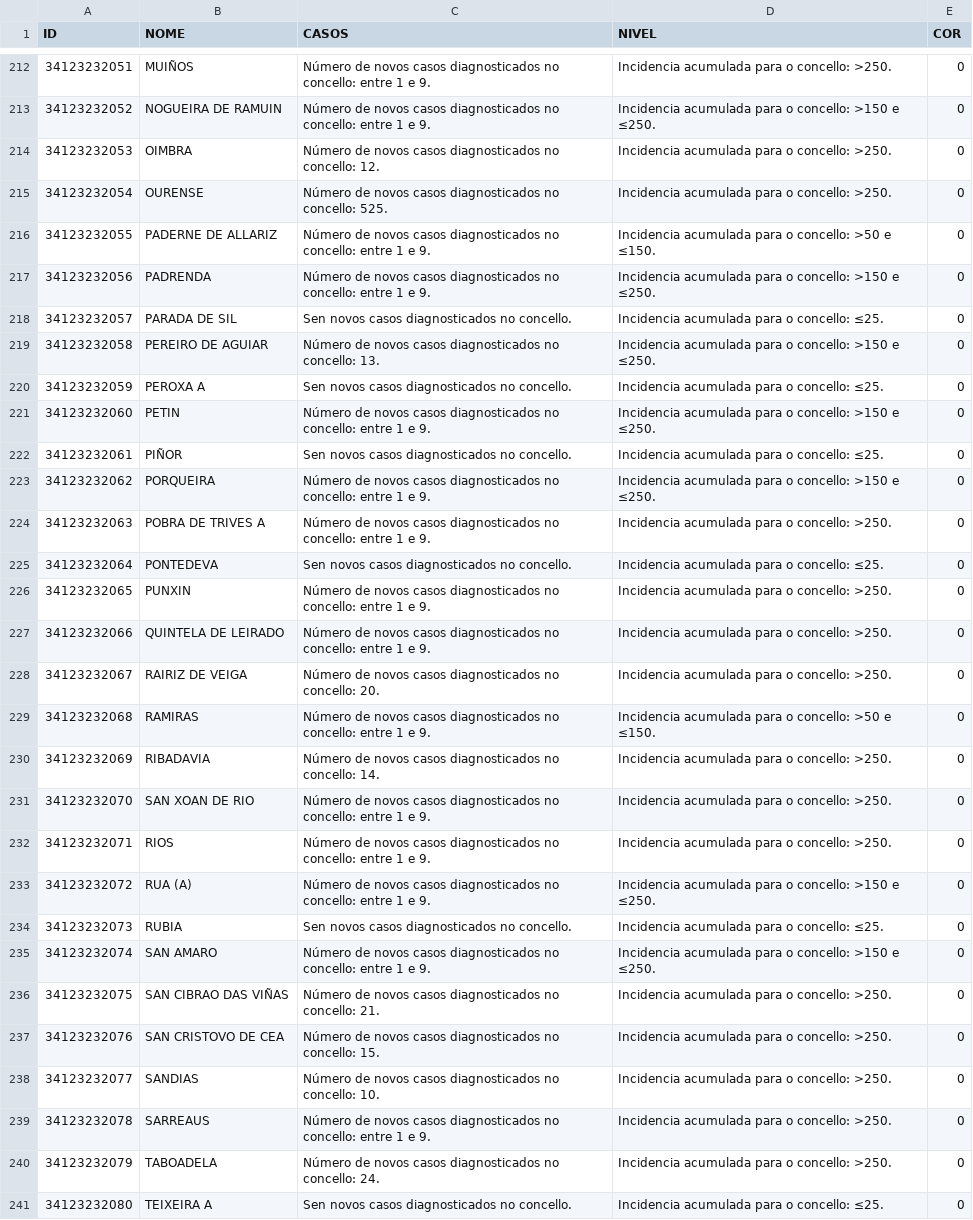
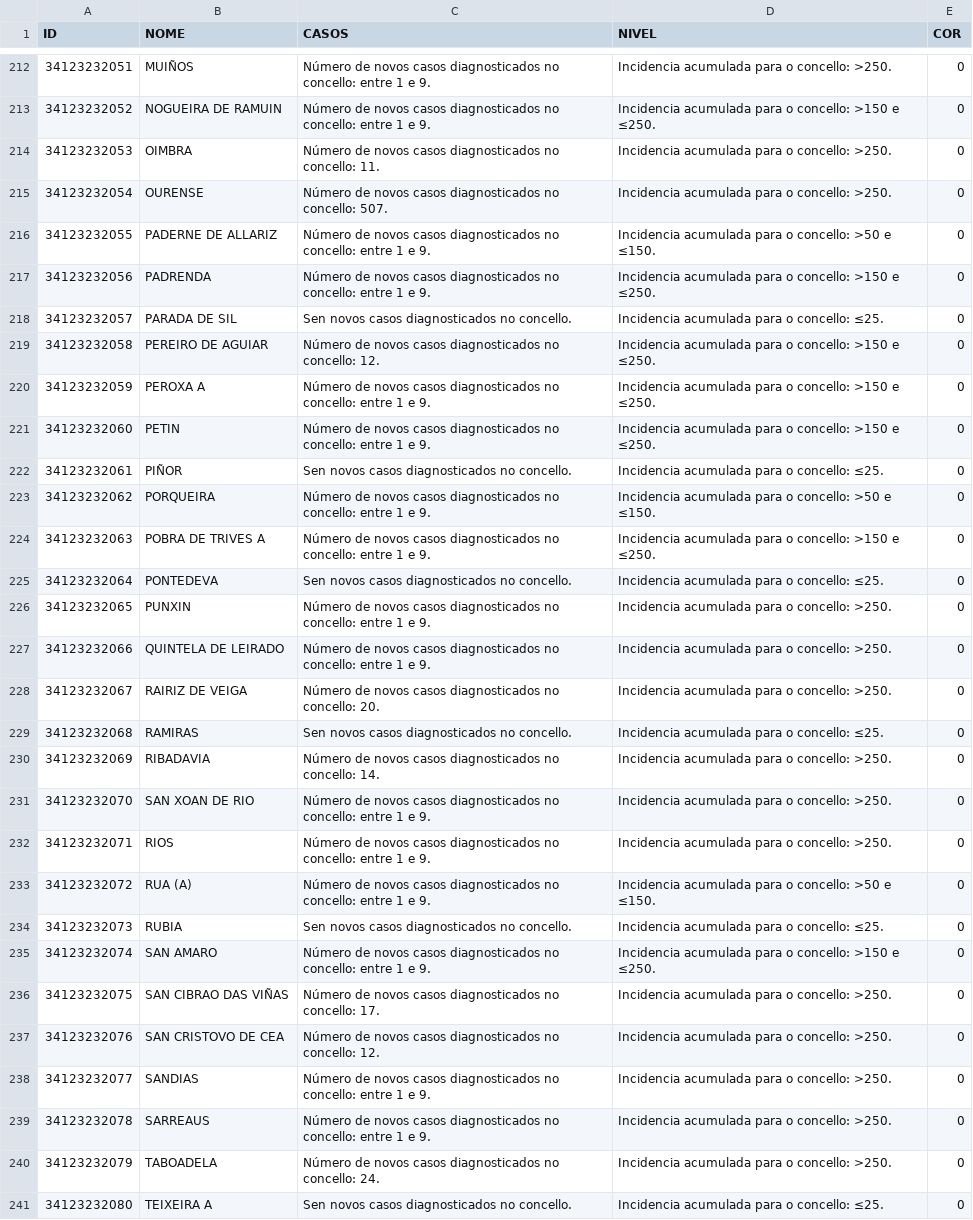
Before and after one commit to alexvelazquezp/Covid-19-Galicia, a CSV file: data-jKpTc.csv, drawn as a sheet; only a part is shown, gaps mark what is left out; the diff covers the shown part only.

```diff
--- a/data-jKpTc.csv
+++ b/data-jKpTc.csv
@@ -213,4 +213,4 @@
 34123232052,NOGUEIRA DE RAMUIN,Número de novos casos diagnosticados no concello: entre 1 e 9.,Incidencia acumulada para o concello: >150 e ≤250.,0
-34123232053,OIMBRA,Número de novos casos diagnosticados no concello: 12.,Incidencia acumulada para o concello: >250.,0
-34123232054,OURENSE,Número de novos casos diagnosticados no concello: 525.,Incidencia acumulada para o concello: >250.,0
+34123232053,OIMBRA,Número de novos casos diagnosticados no concello: 11.,Incidencia acumulada para o concello: >250.,0
+34123232054,OURENSE,Número de novos casos diagnosticados no concello: 507.,Incidencia acumulada para o concello: >250.,0
 34123232055,PADERNE DE ALLARIZ,Número de novos casos diagnosticados no concello: entre 1 e 9.,Incidencia acumulada para o concello: >50 e ≤150.,0
@@ -218,8 +218,8 @@
 34123232057,PARADA DE SIL,Sen novos casos diagnosticados no concello.,Incidencia acumulada para o concello: ≤25.,0
-34123232058,PEREIRO DE AGUIAR,Número de novos casos diagnosticados no concello: 13.,Incidencia acumulada para o concello: >150 e ≤250.,0
-34123232059,PEROXA A,Sen novos casos diagnosticados no concello.,Incidencia acumulada para o concello: ≤25.,0
+34123232058,PEREIRO DE AGUIAR,Número de novos casos diagnosticados no concello: 12.,Incidencia acumulada para o concello: >150 e ≤250.,0
+34123232059,PEROXA A,Número de novos casos diagnosticados no concello: entre 1 e 9.,Incidencia acumulada para o concello: >150 e ≤250.,0
 34123232060,PETIN,Número de novos casos diagnosticados no concello: entre 1 e 9.,Incidencia acumulada para o concello: >150 e ≤250.,0
 34123232061,PIÑOR,Sen novos casos diagnosticados no concello.,Incidencia acumulada para o concello: ≤25.,0
-34123232062,PORQUEIRA,Número de novos casos diagnosticados no concello: entre 1 e 9.,Incidencia acumulada para o concello: >150 e ≤250.,0
-34123232063,POBRA DE TRIVES A,Número de novos casos diagnosticados no concello: entre 1 e 9.,Incidencia acumulada para o concello: >250.,0
+34123232062,PORQUEIRA,Número de novos casos diagnosticados no concello: entre 1 e 9.,Incidencia acumulada para o concello: >50 e ≤150.,0
+34123232063,POBRA DE TRIVES A,Número de novos casos diagnosticados no concello: entre 1 e 9.,Incidencia acumulada para o concello: >150 e ≤250.,0
 34123232064,PONTEDEVA,Sen novos casos diagnosticados no concello.,Incidencia acumulada para o concello: ≤25.,0
@@ -228,3 +228,3 @@
 34123232067,RAIRIZ DE VEIGA,Número de novos casos diagnosticados no concello: 20.,Incidencia acumulada para o concello: >250.,0
-34123232068,RAMIRAS,Número de novos casos diagnosticados no concello: entre 1 e 9.,Incidencia acumulada para o concello: >50 e ≤150.,0
+34123232068,RAMIRAS,Sen novos casos diagnosticados no concello.,Incidencia acumulada para o concello: ≤25.,0
 34123232069,RIBADAVIA,Número de novos casos diagnosticados no concello: 14.,Incidencia acumulada para o concello: >250.,0
@@ -232,8 +232,8 @@
 34123232071,RIOS,Número de novos casos diagnosticados no concello: entre 1 e 9.,Incidencia acumulada para o concello: >250.,0
-34123232072,RUA (A),Número de novos casos diagnosticados no concello: entre 1 e 9.,Incidencia acumulada para o concello: >150 e ≤250.,0
+34123232072,RUA (A),Número de novos casos diagnosticados no concello: entre 1 e 9.,Incidencia acumulada para o concello: >50 e ≤150.,0
 34123232073,RUBIA,Sen novos casos diagnosticados no concello.,Incidencia acumulada para o concello: ≤25.,0
 34123232074,SAN AMARO,Número de novos casos diagnosticados no concello: entre 1 e 9.,Incidencia acumulada para o concello: >150 e ≤250.,0
-34123232075,SAN CIBRAO DAS VIÑAS,Número de novos casos diagnosticados no concello: 21.,Incidencia acumulada para o concello: >250.,0
-34123232076,SAN CRISTOVO DE CEA,Número de novos casos diagnosticados no concello: 15.,Incidencia acumulada para o concello: >250.,0
-34123232077,SANDIAS,Número de novos casos diagnosticados no concello: 10.,Incidencia acumulada para o concello: >250.,0
+34123232075,SAN CIBRAO DAS VIÑAS,Número de novos casos diagnosticados no concello: 17.,Incidencia acumulada para o concello: >250.,0
+34123232076,SAN CRISTOVO DE CEA,Número de novos casos diagnosticados no concello: 12.,Incidencia acumulada para o concello: >250.,0
+34123232077,SANDIAS,Número de novos casos diagnosticados no concello: entre 1 e 9.,Incidencia acumulada para o concello: >250.,0
 34123232078,SARREAUS,Número de novos casos diagnosticados no concello: entre 1 e 9.,Incidencia acumulada para o concello: >250.,0
```
Also changed, not shown: 181 edited cells elsewhere in this file, 10 other files.
